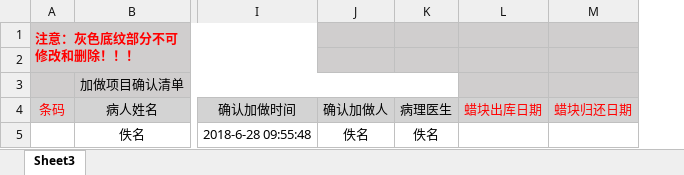
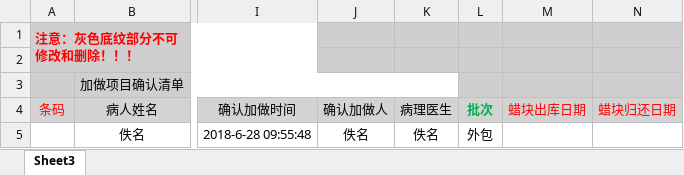
Before and after one commit to louiema1n/ihc-vue, an Excel workbook: static/模板-旧系统会诊免疫组化确定加做清单.xlsx, sheet Sheet3, drawn as a sheet; only a part is shown, gaps mark what is left out; values as stored, in another font and other column widths than the file's, no borders; the diff names each change by its address in the sheet, - before the commit and + after, or states it on an @@ line.

```diff
--- a/static/模板-旧系统会诊免疫组化确定加做清单.xlsx (sheet Sheet3)
+++ b/static/模板-旧系统会诊免疫组化确定加做清单.xlsx (sheet Sheet3)
+column L (批次), row 5: 外包
```
Also changed, not shown: 1 other file.
